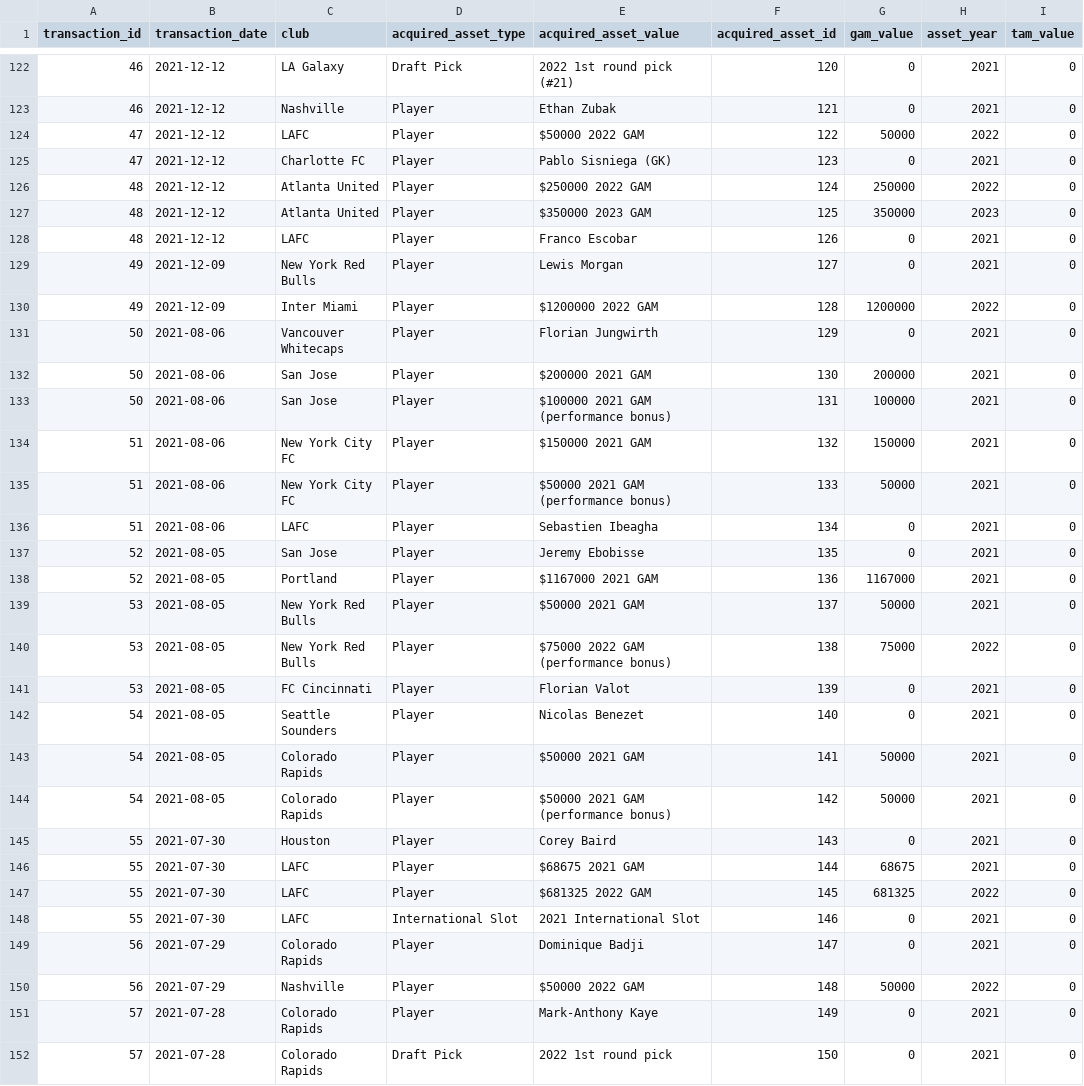
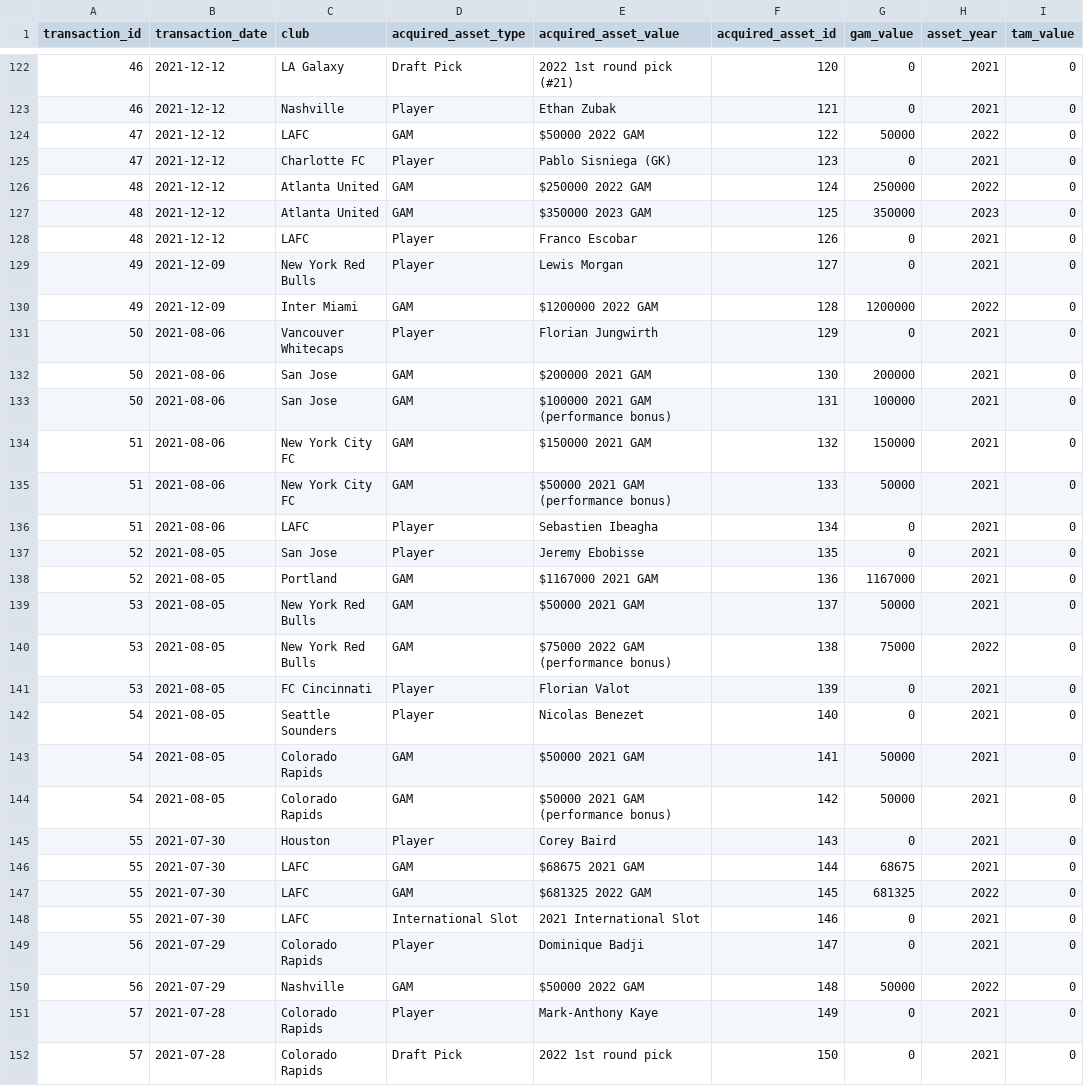
Before and after one commit to akeaswaran/goalsadded-data, a CSV file: allocation_money/mls_transactions_db.csv, drawn as a sheet; only a part is shown, gaps mark what is left out; the diff covers the shown part only.

```diff
--- a/allocation_money/mls_transactions_db.csv
+++ b/allocation_money/mls_transactions_db.csv
@@ -123,29 +123,29 @@ transaction_id,transaction_date,club,acquired_asset_type,acquired_asset_value,ac
 46,2021-12-12,Nashville,Player,Ethan Zubak,121,0,2021,0
-47,2021-12-12,LAFC,Player,$50000 2022 GAM,122,50000,2022,0
+47,2021-12-12,LAFC,GAM,$50000 2022 GAM,122,50000,2022,0
 47,2021-12-12,Charlotte FC,Player,Pablo Sisniega (GK),123,0,2021,0
-48,2021-12-12,Atlanta United,Player,$250000 2022 GAM,124,250000,2022,0
-48,2021-12-12,Atlanta United,Player,$350000 2023 GAM,125,350000,2023,0
+48,2021-12-12,Atlanta United,GAM,$250000 2022 GAM,124,250000,2022,0
+48,2021-12-12,Atlanta United,GAM,$350000 2023 GAM,125,350000,2023,0
 48,2021-12-12,LAFC,Player,Franco Escobar,126,0,2021,0
 49,2021-12-09,New York Red Bulls,Player,Lewis Morgan,127,0,2021,0
-49,2021-12-09,Inter Miami,Player,$1200000 2022 GAM,128,1200000,2022,0
+49,2021-12-09,Inter Miami,GAM,$1200000 2022 GAM,128,1200000,2022,0
 50,2021-08-06,Vancouver Whitecaps,Player,Florian Jungwirth,129,0,2021,0
-50,2021-08-06,San Jose,Player,$200000 2021 GAM,130,200000,2021,0
-50,2021-08-06,San Jose,Player,$100000 2021 GAM (performance bonus),131,100000,2021,0
-51,2021-08-06,New York City FC,Player,$150000 2021 GAM,132,150000,2021,0
-51,2021-08-06,New York City FC,Player,$50000 2021 GAM (performance bonus),133,50000,2021,0
+50,2021-08-06,San Jose,GAM,$200000 2021 GAM,130,200000,2021,0
+50,2021-08-06,San Jose,GAM,$100000 2021 GAM (performance bonus),131,100000,2021,0
+51,2021-08-06,New York City FC,GAM,$150000 2021 GAM,132,150000,2021,0
+51,2021-08-06,New York City FC,GAM,$50000 2021 GAM (performance bonus),133,50000,2021,0
 51,2021-08-06,LAFC,Player,Sebastien Ibeagha,134,0,2021,0
 52,2021-08-05,San Jose,Player,Jeremy Ebobisse,135,0,2021,0
-52,2021-08-05,Portland,Player,$1167000 2021 GAM,136,1167000,2021,0
-53,2021-08-05,New York Red Bulls,Player,$50000 2021 GAM,137,50000,2021,0
-53,2021-08-05,New York Red Bulls,Player,$75000 2022 GAM (performance bonus),138,75000,2022,0
+52,2021-08-05,Portland,GAM,$1167000 2021 GAM,136,1167000,2021,0
+53,2021-08-05,New York Red Bulls,GAM,$50000 2021 GAM,137,50000,2021,0
+53,2021-08-05,New York Red Bulls,GAM,$75000 2022 GAM (performance bonus),138,75000,2022,0
 53,2021-08-05,FC Cincinnati,Player,Florian Valot,139,0,2021,0
 54,2021-08-05,Seattle Sounders,Player,Nicolas Benezet,140,0,2021,0
-54,2021-08-05,Colorado Rapids,Player,$50000 2021 GAM,141,50000,2021,0
-54,2021-08-05,Colorado Rapids,Player,$50000 2021 GAM (performance bonus),142,50000,2021,0
+54,2021-08-05,Colorado Rapids,GAM,$50000 2021 GAM,141,50000,2021,0
+54,2021-08-05,Colorado Rapids,GAM,$50000 2021 GAM (performance bonus),142,50000,2021,0
 55,2021-07-30,Houston,Player,Corey Baird,143,0,2021,0
-55,2021-07-30,LAFC,Player,$68675 2021 GAM,144,68675,2021,0
-55,2021-07-30,LAFC,Player,$681325 2022 GAM,145,681325,2022,0
+55,2021-07-30,LAFC,GAM,$68675 2021 GAM,144,68675,2021,0
+55,2021-07-30,LAFC,GAM,$681325 2022 GAM,145,681325,2022,0
 55,2021-07-30,LAFC,International Slot,2021 International Slot,146,0,2021,0
 56,2021-07-29,Colorado Rapids,Player,Dominique Badji,147,0,2021,0
-56,2021-07-29,Nashville,Player,$50000 2022 GAM,148,50000,2022,0
+56,2021-07-29,Nashville,GAM,$50000 2022 GAM,148,50000,2022,0
 57,2021-07-28,Colorado Rapids,Player,Mark-Anthony Kaye,149,0,2021,0
```
Also changed, not shown: 166 edited cells elsewhere in this file, allocation_money/mls_am_budgets.csv, 2 other files.
